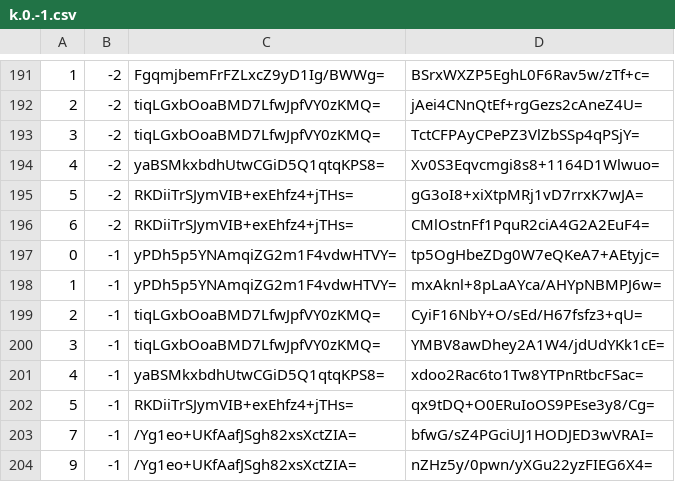
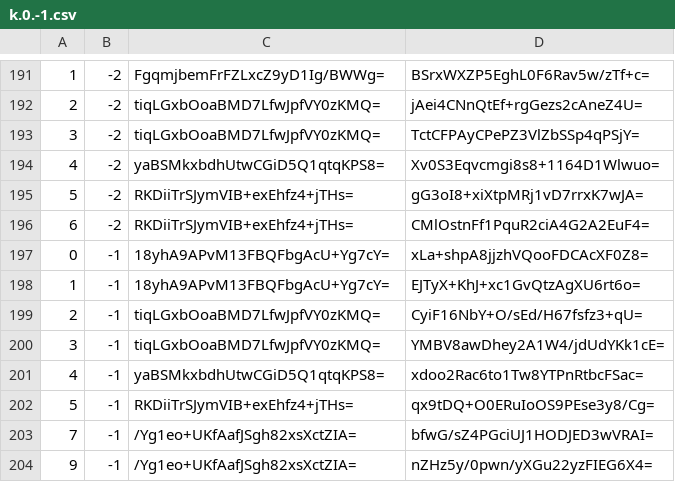
Before and after one commit to mochimochiomochi/mochicraftmap2, a CSV file: overworld/tiles/zoom.-2/metadata/k.0.-1.csv, drawn as a sheet; only a part is shown, gaps mark what is left out.

```diff
--- a/overworld/tiles/zoom.-2/metadata/k.0.-1.csv
+++ b/overworld/tiles/zoom.-2/metadata/k.0.-1.csv
@@ -196,4 +196,4 @@
 6,-2,RKDiiTrSJymVIB+exEhfz4+jTHs=,CMlOstnFf1PquR2ciA4G2A2EuF4=
-0,-1,yPDh5p5YNAmqiZG2m1F4vdwHTVY=,tp5OgHbeZDg0W7eQKeA7+AEtyjc=
-1,-1,yPDh5p5YNAmqiZG2m1F4vdwHTVY=,mxAknl+8pLaAYca/AHYpNBMPJ6w=
+0,-1,18yhA9APvM13FBQFbgAcU+Yg7cY=,xLa+shpA8jjzhVQooFDCAcXF0Z8=
+1,-1,18yhA9APvM13FBQFbgAcU+Yg7cY=,EJTyX+KhJ+xc1GvQtzAgXU6rt6o=
 2,-1,tiqLGxbOoaBMD7LfwJpfVY0zKMQ=,CyiF16NbY+O/sEd/H67fsfz3+qU=
```
Also changed, not shown: overworld/tiles/zoom.-1/metadata/k.0.-1.csv, overworld/tiles/zoom.-1/metadata/k.0.0.csv, 24 other files.
